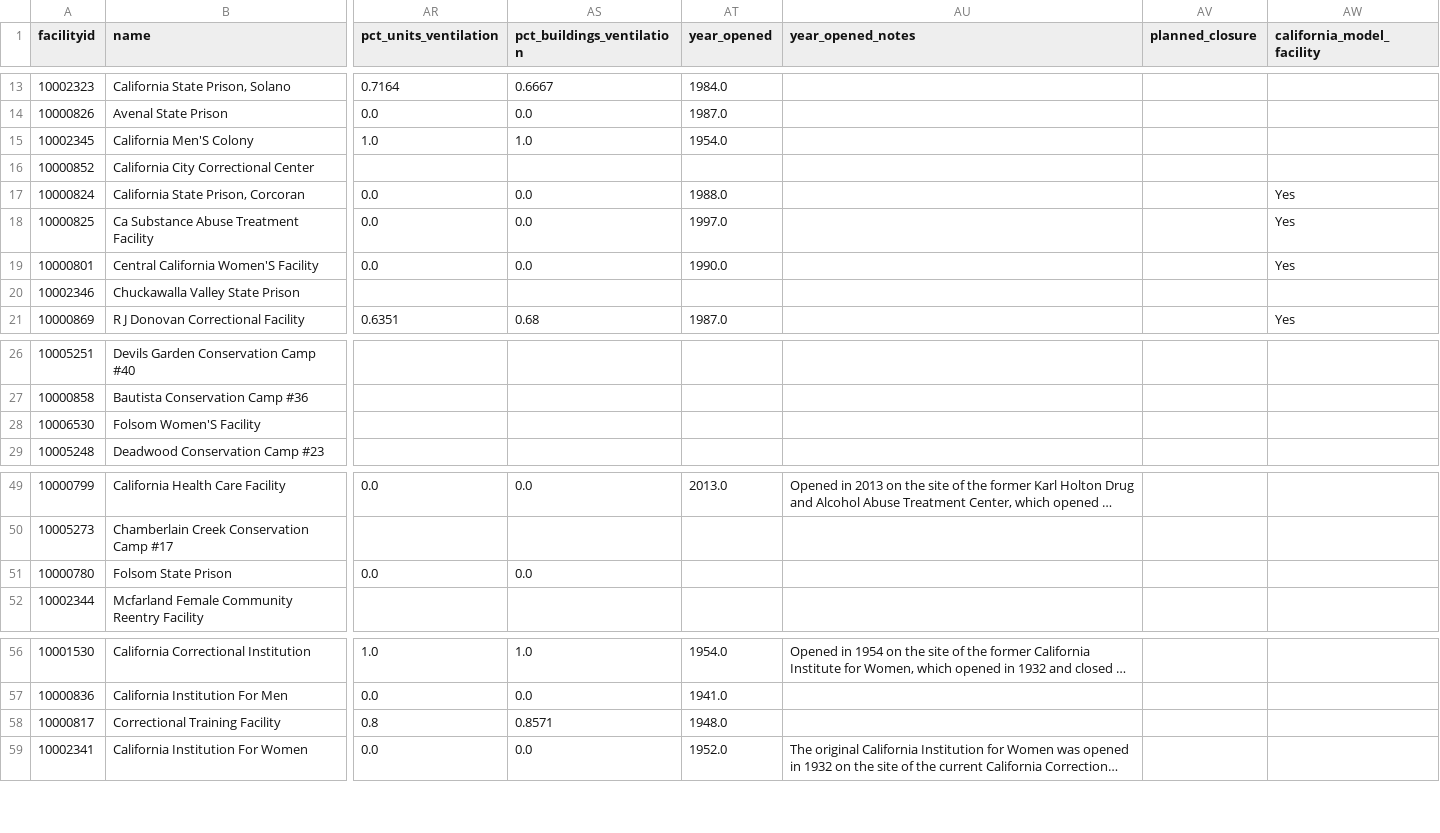
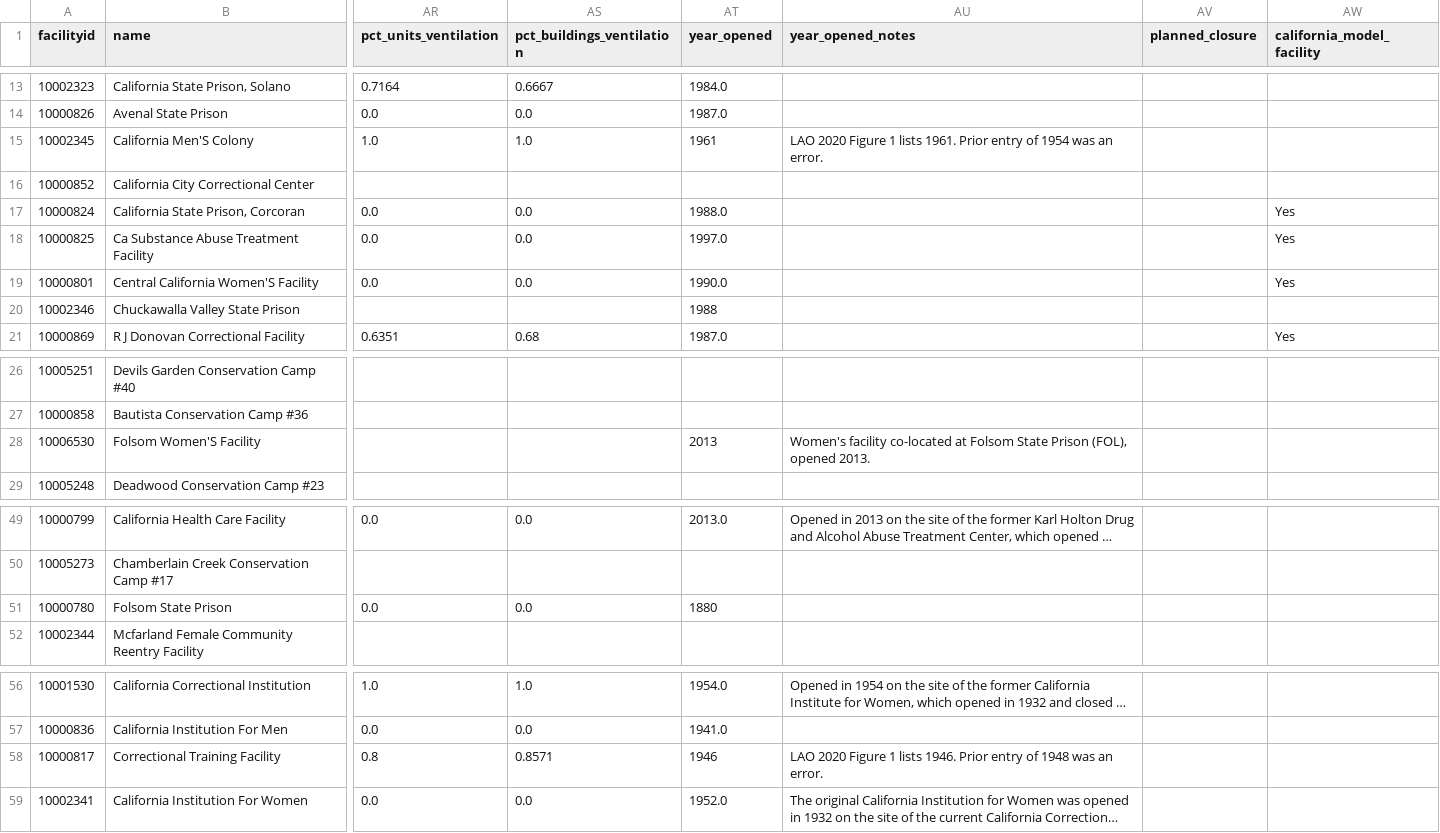
Before and after one commit to mbecica/ca_prison_climate_justice, a CSV file: data/cdcr_facilities.csv, drawn as a sheet; only a part is shown, gaps mark what is left out; long unchanged cells end in …; the diff names each change by its address in the sheet, - before the commit and + after, or states it on an @@ line.

Commit message:
fixing some year opened dates

```diff
--- a/data/cdcr_facilities.csv
+++ b/data/cdcr_facilities.csv
-AT15 (year_opened): 1954.0
+AT15 (year_opened): 1961
-AU15 (year_opened_notes): (empty)
+AU15 (year_opened_notes): LAO 2020 Figure 1 lists 1961. Prior entry of 1954 was an error.
-AT20 (year_opened): (empty)
+AT20 (year_opened): 1988
-AT28 (year_opened): (empty)
+AT28 (year_opened): 2013
-AU28 (year_opened_notes): (empty)
+AU28 (year_opened_notes): Women's facility co-located at Folsom State Prison (FOL), opened 2013.
-AT51 (year_opened): (empty)
+AT51 (year_opened): 1880
-AT58 (year_opened): 1948.0
+AT58 (year_opened): 1946
-AU58 (year_opened_notes): (empty)
+AU58 (year_opened_notes): LAO 2020 Figure 1 lists 1946. Prior entry of 1948 was an error.
```
Also changed, not shown: data_sources/facilities/CDCR/cdcr_manual_data.csv.
